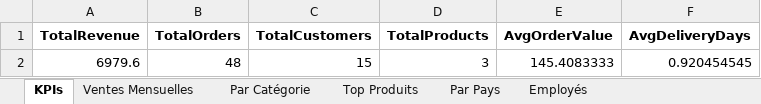
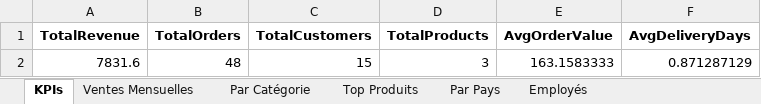
Before and after one commit to its-Xero/Project-BI, an Excel workbook: reports/rapport_northwind.xlsx, sheet KPIs, drawn as a sheet; values as stored, in another font and other column widths than the file's, no borders; the diff names each change by its address in the sheet, - before the commit and + after, or states it on an @@ line.

```diff
--- a/reports/rapport_northwind.xlsx (sheet KPIs)
+++ b/reports/rapport_northwind.xlsx (sheet KPIs)
-A2 (TotalRevenue): 6979.6
+A2 (TotalRevenue): 7831.6
-E2 (AvgOrderValue): 145.4083333
+E2 (AvgOrderValue): 163.1583333
-F2 (AvgDeliveryDays): 0.920454545
+F2 (AvgDeliveryDays): 0.871287129
```
Also changed, not shown: sheet Employés, sheet Ventes Mensuelles, sheet Top Produits, sheet Par Catégorie, sheet Par Pays, 12 other files.
